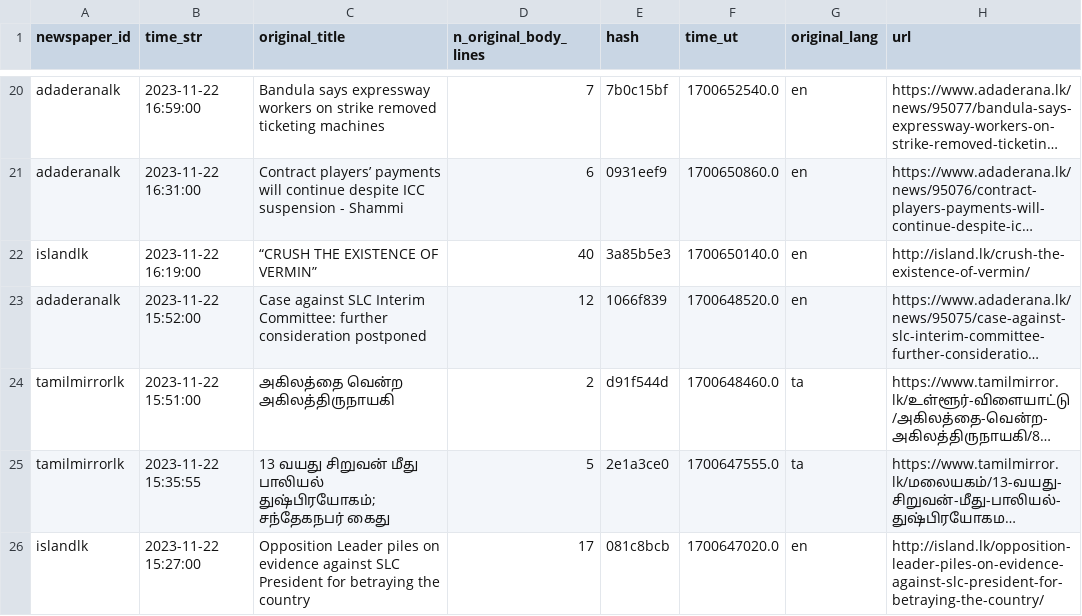
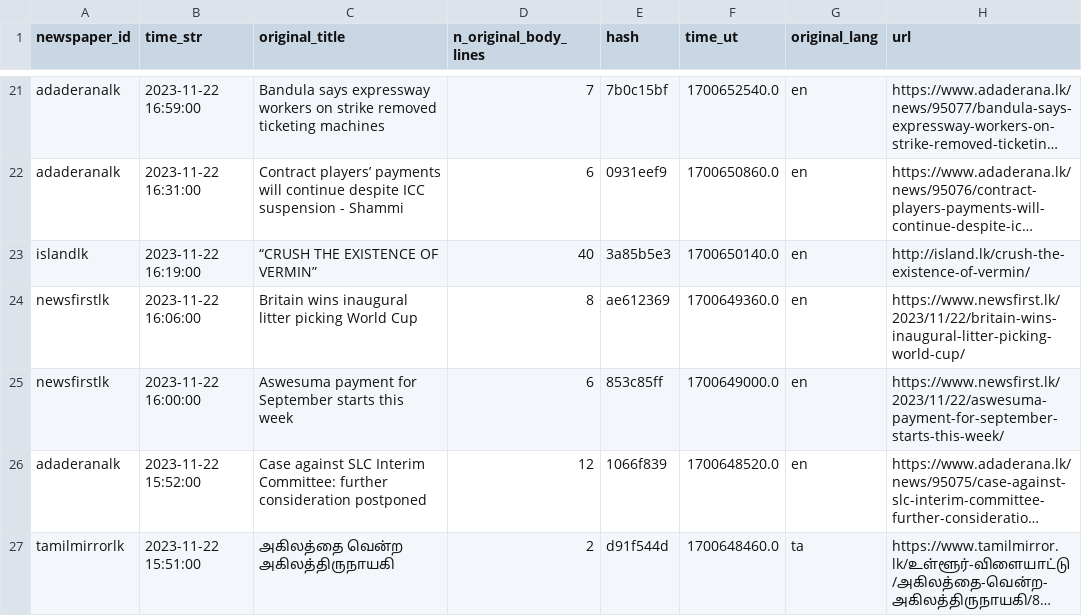
Before and after one commit to nuuuwan/news_lk3_data, a TSV file: reports/summary.tsv, drawn as a sheet; only a part is shown, gaps mark what is left out; the shorter side is filled out with more unchanged rows; long unchanged cells end in …; the diff covers the shown part only; the diff names each change by its address in the sheet, - before the commit and + after, or states it on an @@ line.

```diff
--- a/reports/summary.tsv
+++ b/reports/summary.tsv
+row 24: newsfirstlk | 2023-11-22 16:06:00 | Britain wins inaugural litter picking World Cup | 8 | ae612369 | 1700649360.0 | en | https://www.newsfirst.lk/2023/11/22/britain-wins-inaugural-litter-picking-world-cup/
+row 25: newsfirstlk | 2023-11-22 16:00:00 | Aswesuma payment for September starts this week | 6 | 853c85ff | 1700649000.0 | en | https://www.newsfirst.lk/2023/11/22/aswesuma-payment-for-september-starts-this-week/
```
Also changed, not shown: 21 added rows and 10 edited cells elsewhere in this file, 1 other file.
